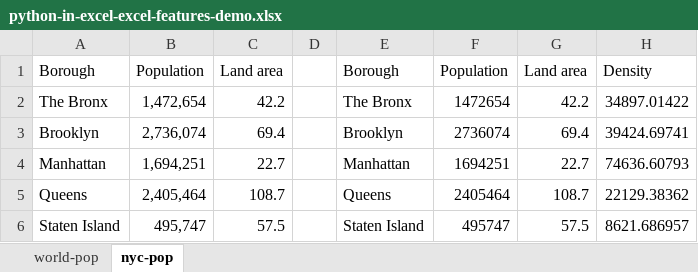
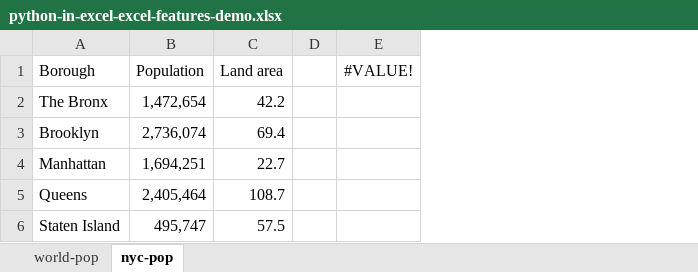
Before and after one commit to summerofgeorge/blog-files, an Excel workbook: python-in-excel-excel-features-demo.xlsx, sheet nyc-pop, drawn as a sheet; values as stored, in another font and other column widths than the file's, no borders; charts and pictures and table styles not drawn; removed rows and columns are numbered as before the commit, all else as after; the diff names each change by its address in the sheet, - before the commit and + after, or states it on an @@ line.

```diff
--- a/python-in-excel-excel-features-demo.xlsx (sheet nyc-pop)
+++ b/python-in-excel-excel-features-demo.xlsx (sheet nyc-pop)
-column E (Borough), rows 2-6: The Bronx | Brooklyn | Manhattan | Queens | Staten Island
-column F (Population), rows 2-6: 1472654 | 2736074 | 1694251 | 2405464 | 495747
-column G (Land area), rows 2-6: 42.2 | 69.4 | 22.7 | 108.7 | 57.5
-column H (Density), rows 2-6: 34897.01422 | 39424.69741 | 74636.60793 | 22129.38362 | 8621.686957
+column E (#VALUE!), empty
```
Also changed, not shown: sheet world-pop, charts or pictures.
